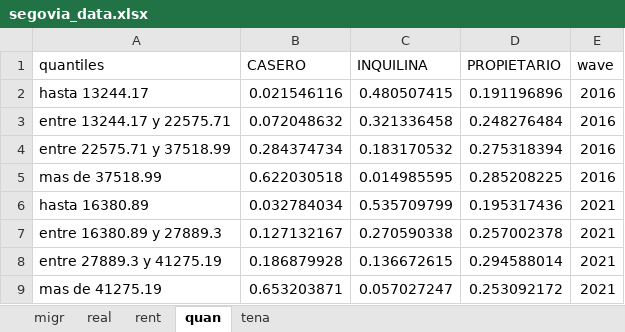
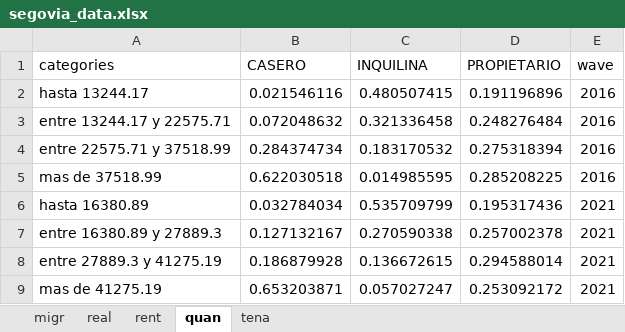
Before and after one commit to maiktreya/LocalWealthHousing, an Excel workbook: AEAT/out/segovia/final/segovia_data.xlsx, sheet quan, drawn as a sheet; values as stored, in another font and other column widths than the file's, no borders; the diff names each change by its address in the sheet, - before the commit and + after, or states it on an @@ line.

```diff
--- a/AEAT/out/segovia/final/segovia_data.xlsx (sheet quan)
+++ b/AEAT/out/segovia/final/segovia_data.xlsx (sheet quan)
-A1: quantiles
+A1: categories
```
Also changed, not shown: sheet tena, sheet migr, sheet rent, sheet real, 5 other files.
